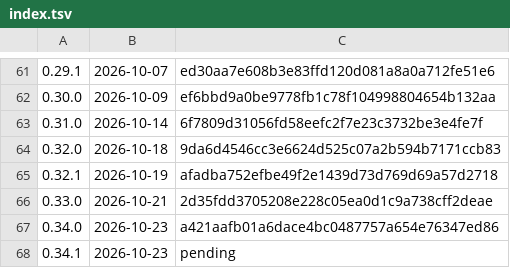
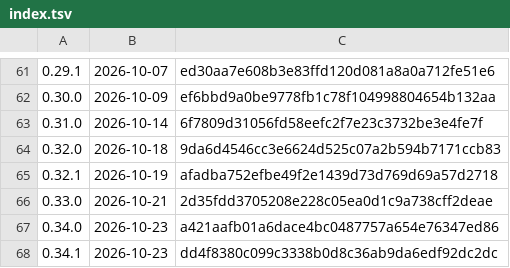
Before and after one commit to k-k1/agent-fleet, a TSV file: deploy/release/notes/index.tsv, drawn as a sheet; only a part is shown, gaps mark what is left out.

```diff
--- a/deploy/release/notes/index.tsv
+++ b/deploy/release/notes/index.tsv
@@ -67,2 +67,2 @@
 0.34.0	2026-10-23	a421aafb01a6dace4bc0487757a654e76347ed86
-0.34.1	2026-10-23	pending
+0.34.1	2026-10-23	dd4f8380c099c3338b0d8c36ab9da6edf92dc2dc
```
